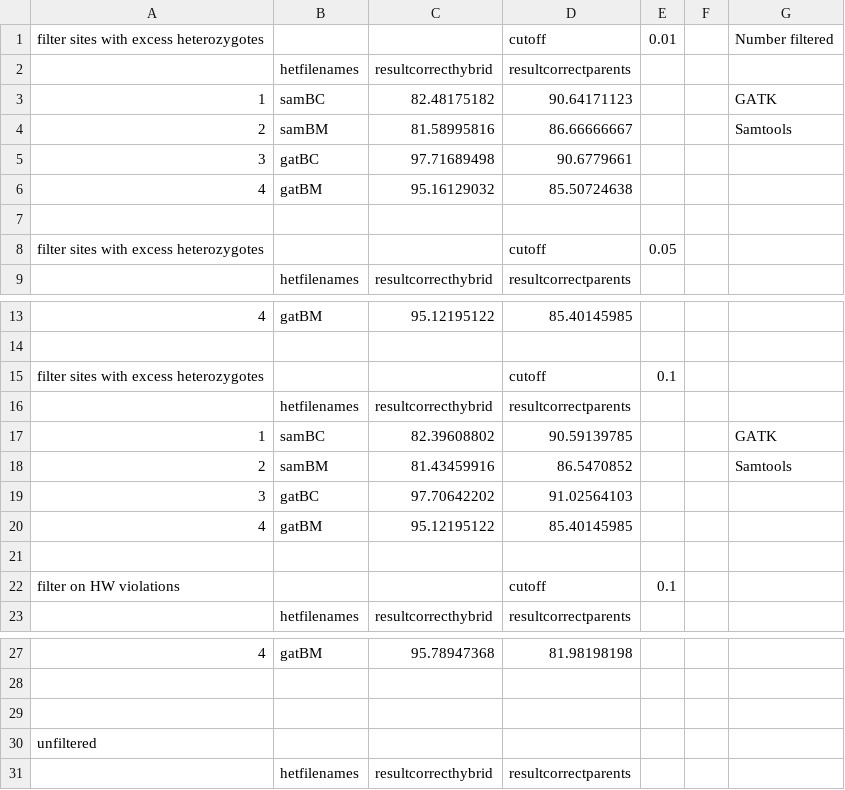
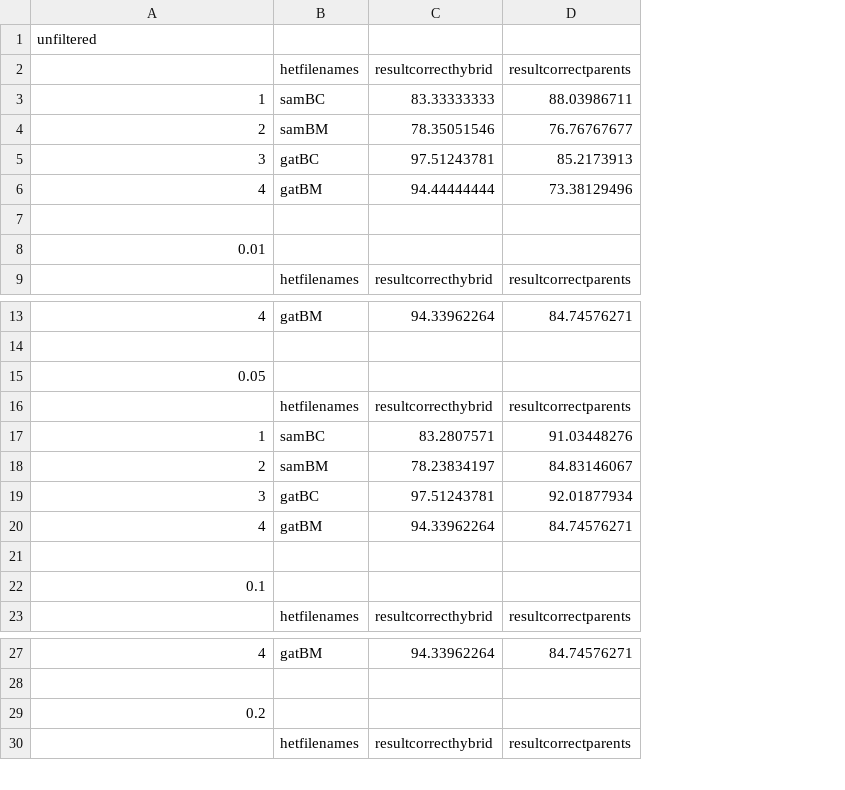
Before and after one commit to tjamann/hetaccuracy, a CSV file: hetaccuracies_compiled.csv, drawn as a sheet; only a part is shown, gaps mark what is left out; removed rows and columns are numbered as before the commit, all else as after; the diff names each change by its address in the sheet, - before the commit and + after, or states it on an @@ line.

Commit message:
ran multiallelic files
this wont filter out bad multiallelic sites but will filter bad
biallelic sites

```diff
--- a/hetaccuracies_compiled.csv
+++ b/hetaccuracies_compiled.csv
-column C (resultcorrecthybrid), rows 3-9: 82.48175182 | 81.58995816 | 97.71689498 | 95.16129032 |  |  | resultcorrecthybrid; rows 13-23: 95.12195122 |  |  | resultcorrecthybrid | 82.39608802 | 81.43459916 | 97.70642202 | 95.12195122 |  |  | resultcorrecthybrid; row 27: 95.78947368; row 31: resultcorrecthybrid
-column D (resultcorrectparents), row 1: cutoff; rows 3-9: 90.64171123 | 86.66666667 | 90.6779661 | 85.50724638 |  | cutoff | resultcorrectparents; rows 13-23: 85.40145985 |  | cutoff | resultcorrectparents | 90.59139785 | 86.5470852 | 91.02564103 | 85.40145985 |  | cutoff | resultcorrectparents; row 27: 81.98198198; row 31: resultcorrectparents
-column E, rows 1-8: 0.01 |  |  |  |  |  |  | 0.05; rows 15-22: 0.1 |  |  |  |  |  |  | 0.1
-column F, empty
-column G, rows 1-4: Number filtered |  | GATK | Samtools; rows 17-18: GATK | Samtools
+column C (resultcorrecthybrid), rows 3-9: 83.33333333 | 78.35051546 | 97.51243781 | 94.44444444 |  |  | resultcorrecthybrid; rows 13-23: 94.33962264 |  |  | resultcorrecthybrid | 83.2807571 | 78.23834197 | 97.51243781 | 94.33962264 |  |  | resultcorrecthybrid; rows 27-30: 94.33962264 |  |  | resultcorrecthybrid
+column D (resultcorrectparents), rows 3-9: 88.03986711 | 76.76767677 | 85.2173913 | 73.38129496 |  |  | resultcorrectparents; rows 13-23: 84.74576271 |  |  | resultcorrectparents | 91.03448276 | 84.83146067 | 92.01877934 | 84.74576271 |  |  | resultcorrectparents; rows 27-30: 84.74576271 |  |  | resultcorrectparents
-A1: filter sites with excess heterozygotes
+A1: unfiltered
-A8: filter sites with excess heterozygotes
+A8: 0.01
-A15: filter sites with excess heterozygotes
+A15: 0.05
-A22: filter on HW violations
+A22: 0.1
-row 29: (empty)
-A29: unfiltered
+A29: 0.2
```
Also changed, not shown: 20 other files.
